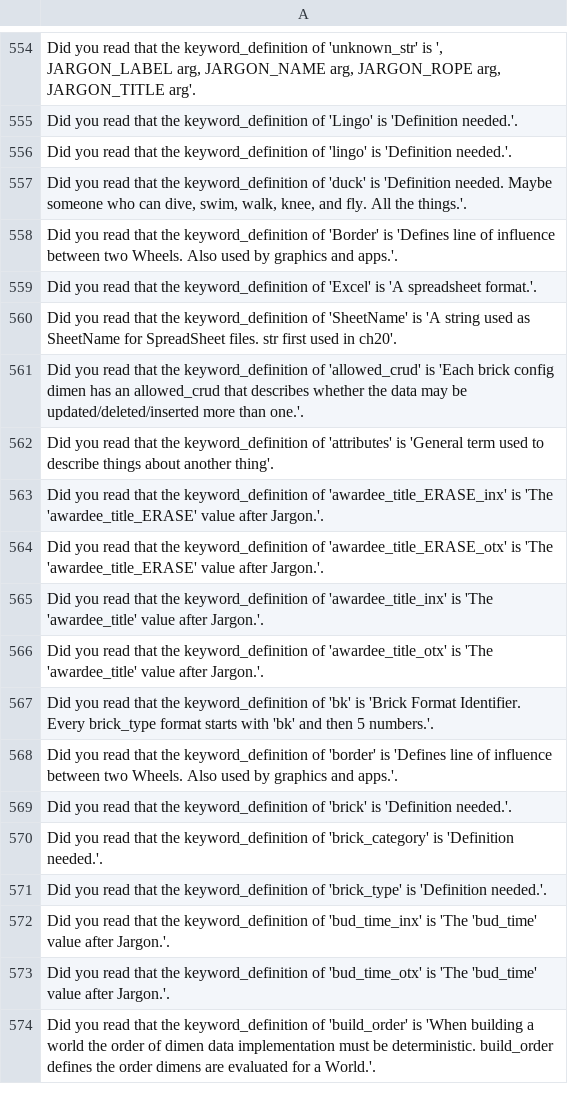
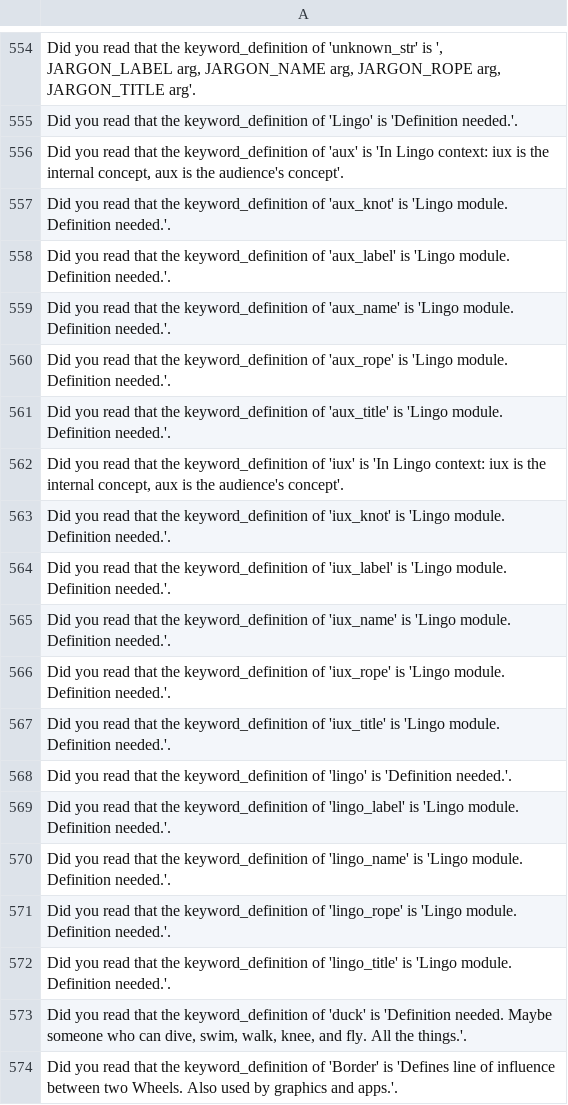
Before and after one commit to jschalk/keg, a CSV file: src/ch99_glossary/derived/keg_exam_questions.csv, drawn as a sheet; only a part is shown, gaps mark what is left out; the shorter side is filled out with more unchanged rows; the diff names each change by its address in the sheet, - before the commit and + after, or states it on an @@ line.

Commit message:
create lingo config file

```diff
--- a/src/ch99_glossary/derived/keg_exam_questions.csv
+++ b/src/ch99_glossary/derived/keg_exam_questions.csv
+row 556: Did you read that the keyword_definition of 'aux' is 'In Lingo context: iux is the internal concept, aux is the audience's concept'.
+row 557: Did you read that the keyword_definition of 'aux_knot' is 'Lingo module. Definition needed.'.
+row 558: Did you read that the keyword_definition of 'aux_label' is 'Lingo module. Definition needed.'.
+row 559: Did you read that the keyword_definition of 'aux_name' is 'Lingo module. Definition needed.'.
+row 560: Did you read that the keyword_definition of 'aux_rope' is 'Lingo module. Definition needed.'.
+row 561: Did you read that the keyword_definition of 'aux_title' is 'Lingo module. Definition needed.'.
+row 562: Did you read that the keyword_definition of 'iux' is 'In Lingo context: iux is the internal concept, aux is the audience's concept'.
+row 563: Did you read that the keyword_definition of 'iux_knot' is 'Lingo module. Definition needed.'.
+row 564: Did you read that the keyword_definition of 'iux_label' is 'Lingo module. Definition needed.'.
+row 565: Did you read that the keyword_definition of 'iux_name' is 'Lingo module. Definition needed.'.
+row 566: Did you read that the keyword_definition of 'iux_rope' is 'Lingo module. Definition needed.'.
+row 567: Did you read that the keyword_definition of 'iux_title' is 'Lingo module. Definition needed.'.
+row 569: Did you read that the keyword_definition of 'lingo_label' is 'Lingo module. Definition needed.'.
+row 570: Did you read that the keyword_definition of 'lingo_name' is 'Lingo module. Definition needed.'.
+row 571: Did you read that the keyword_definition of 'lingo_rope' is 'Lingo module. Definition needed.'.
+row 572: Did you read that the keyword_definition of 'lingo_title' is 'Lingo module. Definition needed.'.
```
Also changed, not shown: src/ch99_glossary/derived/question_tier.csv, 7 other files.
